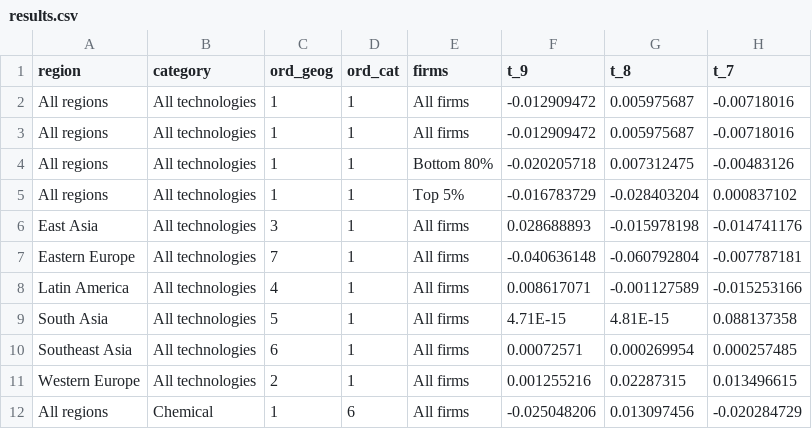
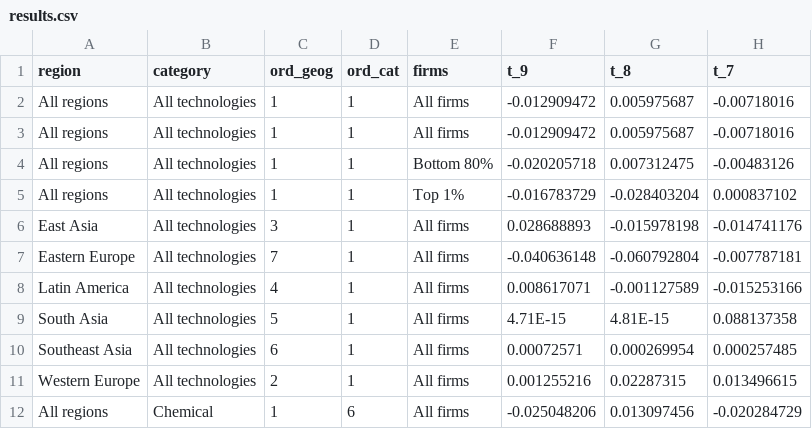
Before and after one commit to dv-lse/fdi-patent-innovate, a CSV file: data/results.csv, drawn as a sheet; only a part is shown; the diff names each change by its address in the sheet, - before the commit and + after, or states it on an @@ line.

Commit message:
Update results.csv

```diff
--- a/data/results.csv
+++ b/data/results.csv
-E5 (firms): Top 5%
+E5 (firms): Top 1%
```
